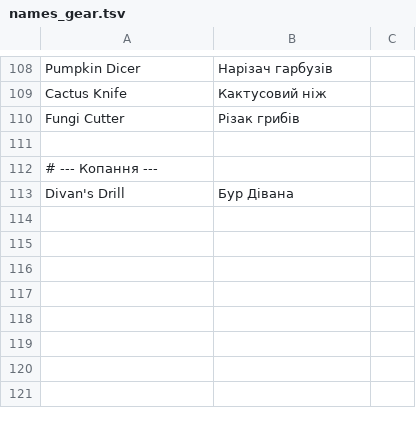
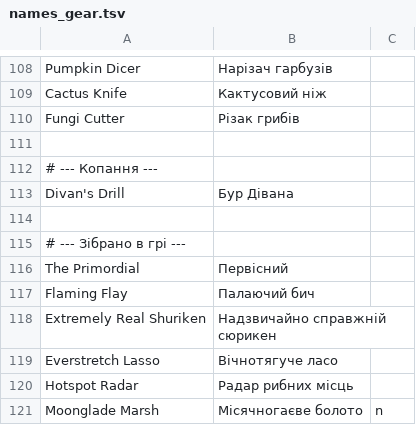
Before and after one commit to gianxdd3035/skyblock_ua, a TSV file: src/main/resources/assets/skyblockua/dict/names_gear.tsv, drawn as a sheet; only a part is shown, gaps mark what is left out.

```diff
--- a/src/main/resources/assets/skyblockua/dict/names_gear.tsv
+++ b/src/main/resources/assets/skyblockua/dict/names_gear.tsv
@@ -113 +113,9 @@ Fungi Cutter	Різак грибів
 Divan's Drill	Бур Дівана
+
+# --- Зібрано в грі ---
+The Primordial	Первісний
+Flaming Flay	Палаючий бич
+Extremely Real Shuriken	Надзвичайно справжній сюрикен
+Everstretch Lasso	Вічнотягуче ласо
+Hotspot Radar	Радар рибних місць
+Moonglade Marsh	Місячногаєве болото	n
```
Also changed, not shown: src/main/resources/assets/skyblockua/dict/chat_npc.tsv, src/main/resources/assets/skyblockua/dict/labels.tsv, 24 other files.
